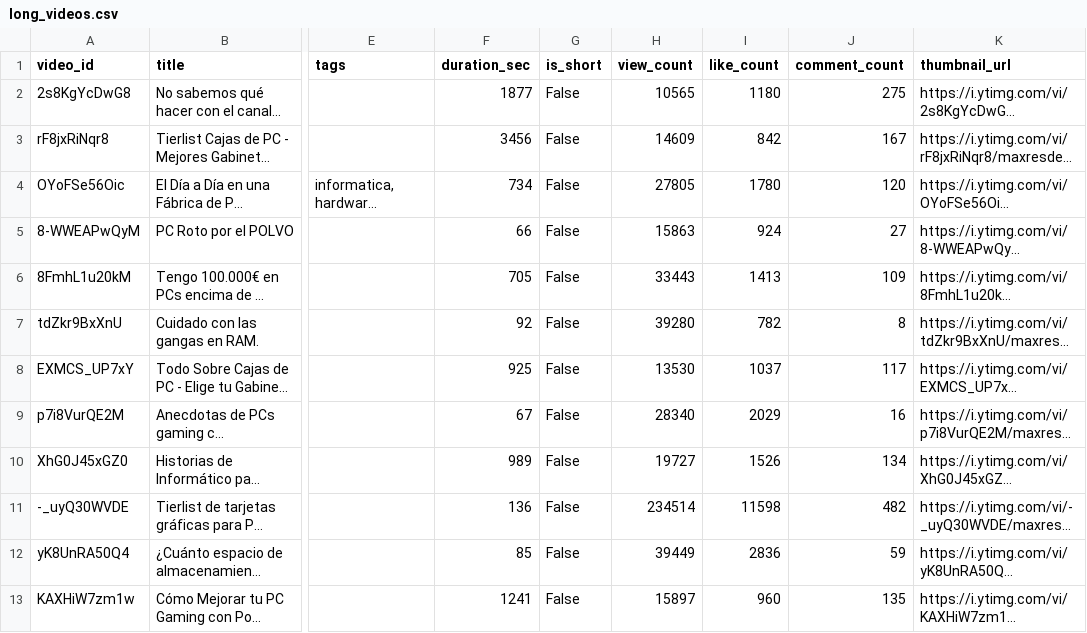
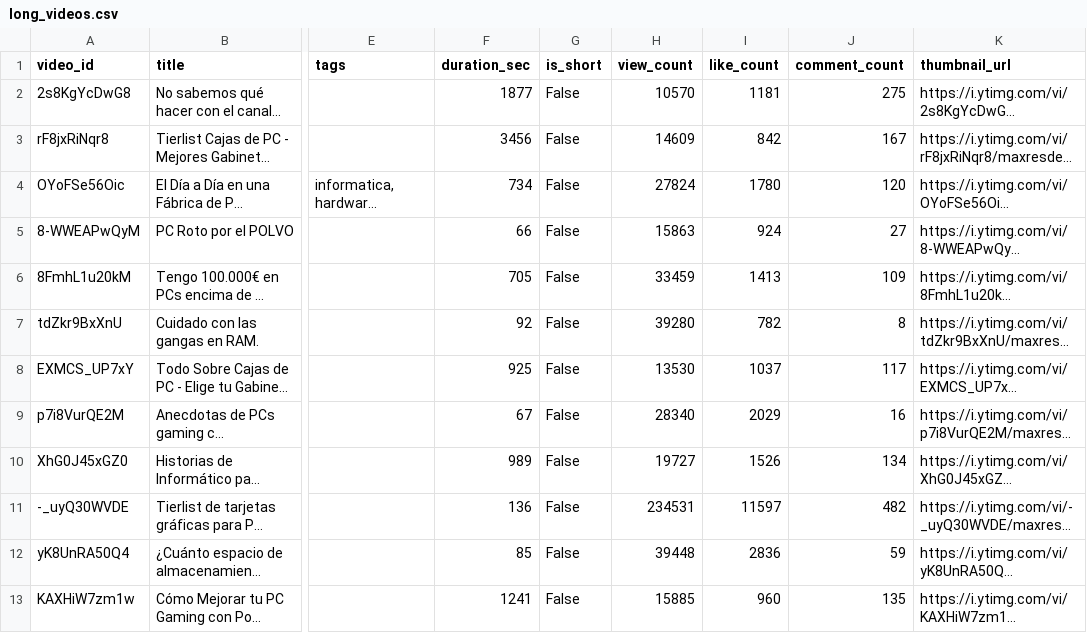
Before and after one commit to BryanVargas1107/youtube-channel-analysis, a CSV file: data/raw/long_videos.csv, drawn as a sheet; only a part is shown, gaps mark what is left out; long unchanged cells end in …; the diff covers the shown part only; the diff names each change by its address in the sheet, - before the commit and + after, or states it on an @@ line.

```diff
--- a/data/raw/long_videos.csv
+++ b/data/raw/long_videos.csv
-H2 (view_count): 10565
+H2 (view_count): 10570
-I2 (like_count): 1180
+I2 (like_count): 1181
-H4 (view_count): 27805
+H4 (view_count): 27824
-H6 (view_count): 33443
+H6 (view_count): 33459
-H11 (view_count): 234514
+H11 (view_count): 234531
-I11 (like_count): 11598
+I11 (like_count): 11597
-H12 (view_count): 39449
+H12 (view_count): 39448
-H13 (view_count): 15897
+H13 (view_count): 15885
```
Also changed, not shown: 14 edited cells elsewhere in this file, data/processed/comments_clean.csv, data/processed/long_videos_clean.csv, 5 other files.
